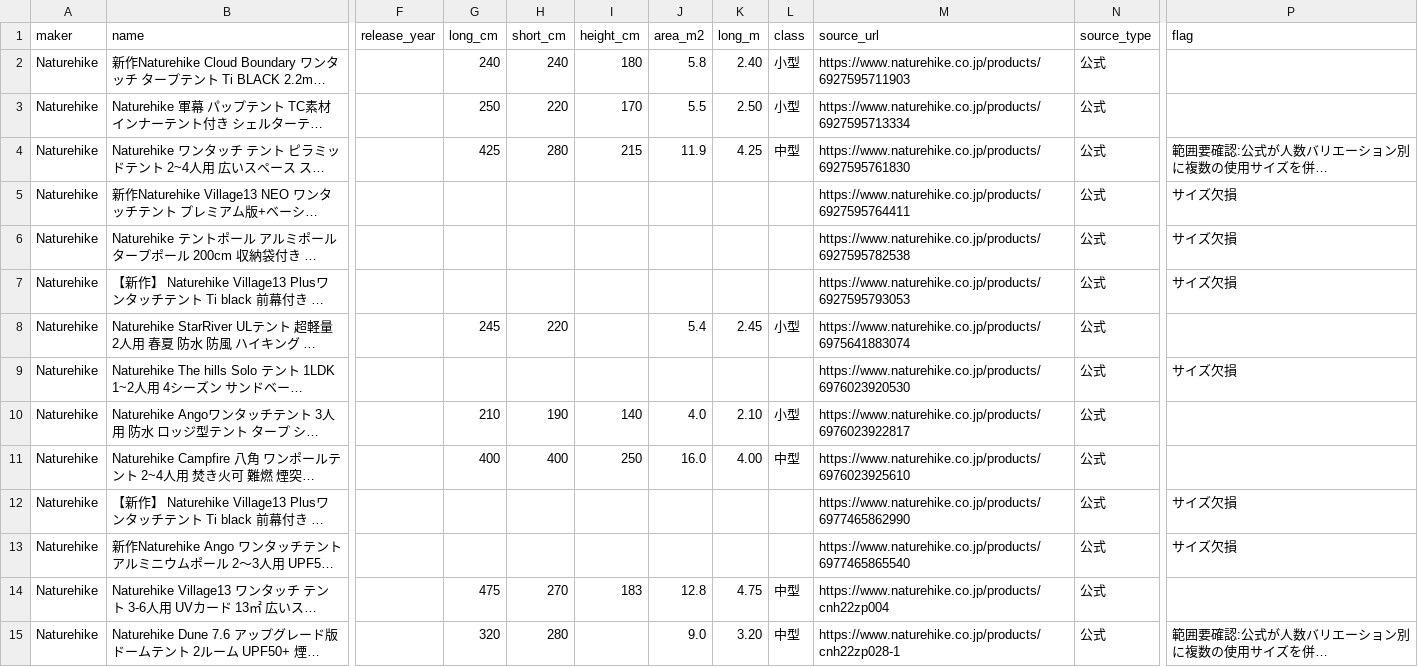
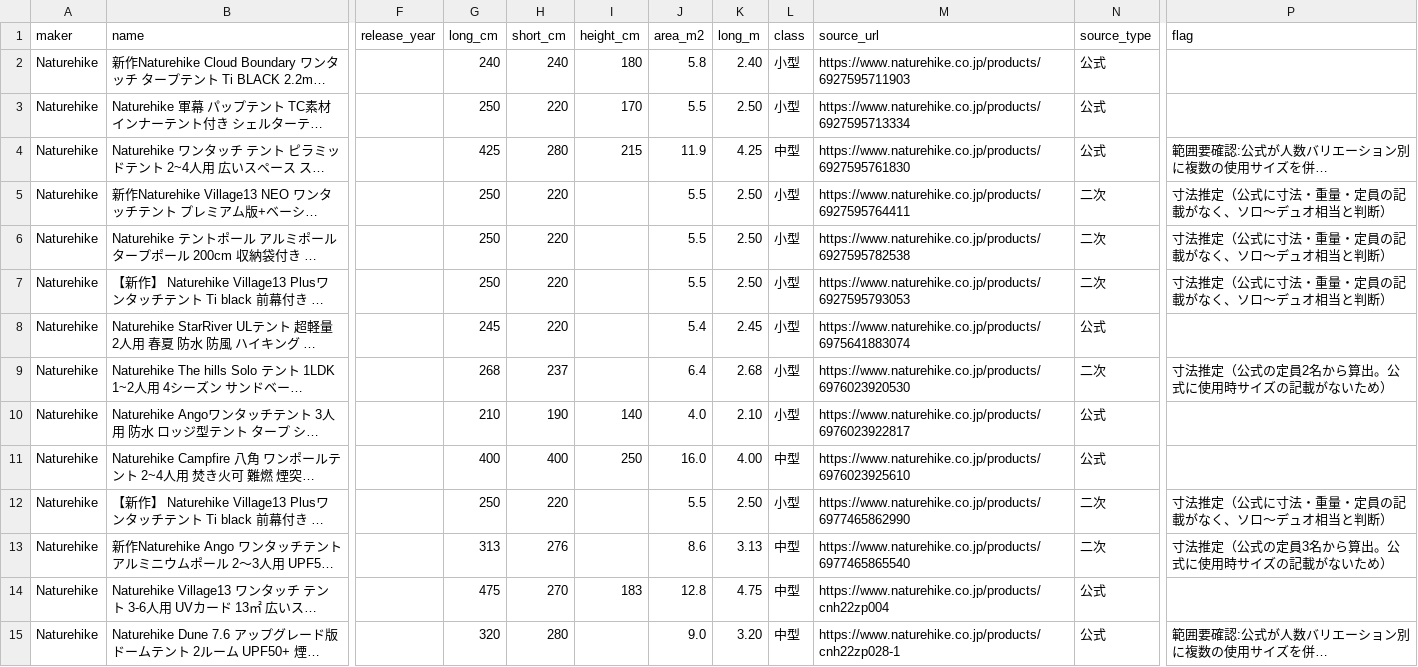
Before and after one commit to naoyukikemmoku/oiranomori-web, a CSV file: src/data/tent-sizes/naturehike.csv, drawn as a sheet; only a part is shown, gaps mark what is left out; long unchanged cells end in …; the diff covers the shown part only; the diff names each change by its address in the sheet, - before the commit and + after, or states it on an @@ line.

```diff
--- a/src/data/tent-sizes/naturehike.csv
+++ b/src/data/tent-sizes/naturehike.csv
-G5:G7 (long_cm): (empty)
+G5:G7 (long_cm): 250
-H5:H7 (short_cm): (empty)
+H5:H7 (short_cm): 220
-J5:J7 (area_m2): (empty)
+J5:J7 (area_m2): 5.5
-K5:K7 (long_m): (empty)
+K5:K7 (long_m): 2.50
-L5:L7 (class): (empty)
+L5:L7 (class): 小型
-N5:N7 (source_type): 公式
+N5:N7 (source_type): 二次
-P5:P7 (flag): サイズ欠損
+P5:P7 (flag): 寸法推定（公式に寸法・重量・定員の記載がなく、ソロ〜デュオ相当と判断）
-G9 (long_cm): (empty)
+G9 (long_cm): 268
-H9 (short_cm): (empty)
+H9 (short_cm): 237
-J9 (area_m2): (empty)
+J9 (area_m2): 6.4
-K9 (long_m): (empty)
+K9 (long_m): 2.68
-L9 (class): (empty)
+L9 (class): 小型
-N9 (source_type): 公式
+N9 (source_type): 二次
-P9 (flag): サイズ欠損
+P9 (flag): 寸法推定（公式の定員2名から算出。公式に使用時サイズの記載がないため）
-G12 (long_cm): (empty)
+G12 (long_cm): 250
-H12 (short_cm): (empty)
+H12 (short_cm): 220
-J12 (area_m2): (empty)
+J12 (area_m2): 5.5
-K12 (long_m): (empty)
+K12 (long_m): 2.50
-L12 (class): (empty)
+L12 (class): 小型
-N12:N13 (source_type): 公式
+N12:N13 (source_type): 二次
-P12 (flag): サイズ欠損
+P12 (flag): 寸法推定（公式に寸法・重量・定員の記載がなく、ソロ〜デュオ相当と判断）
-G13 (long_cm): (empty)
+G13 (long_cm): 313
-H13 (short_cm): (empty)
+H13 (short_cm): 276
-J13 (area_m2): (empty)
+J13 (area_m2): 8.6
-K13 (long_m): (empty)
+K13 (long_m): 3.13
-L13 (class): (empty)
+L13 (class): 中型
-P13 (flag): サイズ欠損
+P13 (flag): 寸法推定（公式の定員3名から算出。公式に使用時サイズの記載がないため）
```
Also changed, not shown: 42 edited cells elsewhere in this file, src/data/tent-sizes/all.csv, src/data/tent-sizes/logos.csv, 7 other files.
